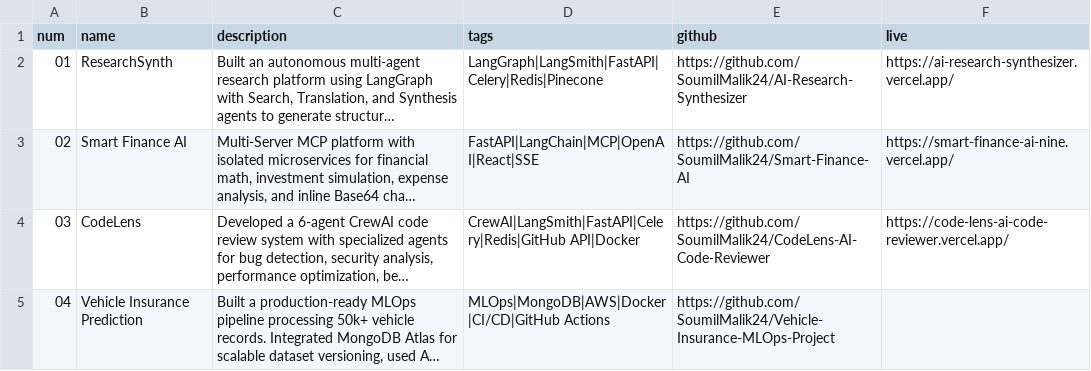
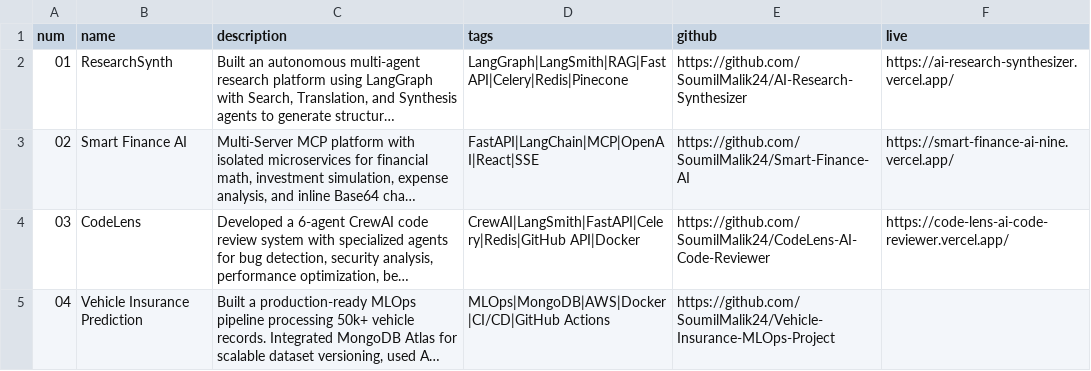
Before and after one commit to SoumilMalik24/SoumilMalik-Portfolio, a CSV file: src/data/projects.csv, drawn as a sheet; long unchanged cells end in …; the diff names each change by its address in the sheet, - before the commit and + after, or states it on an @@ line.

Commit message:
project update

```diff
--- a/src/data/projects.csv
+++ b/src/data/projects.csv
-D2 (tags): LangGraph|LangSmith|FastAPI|Celery|Redis|Pinecone
+D2 (tags): LangGraph|LangSmith|RAG|FastAPI|Celery|Redis|Pinecone
```
